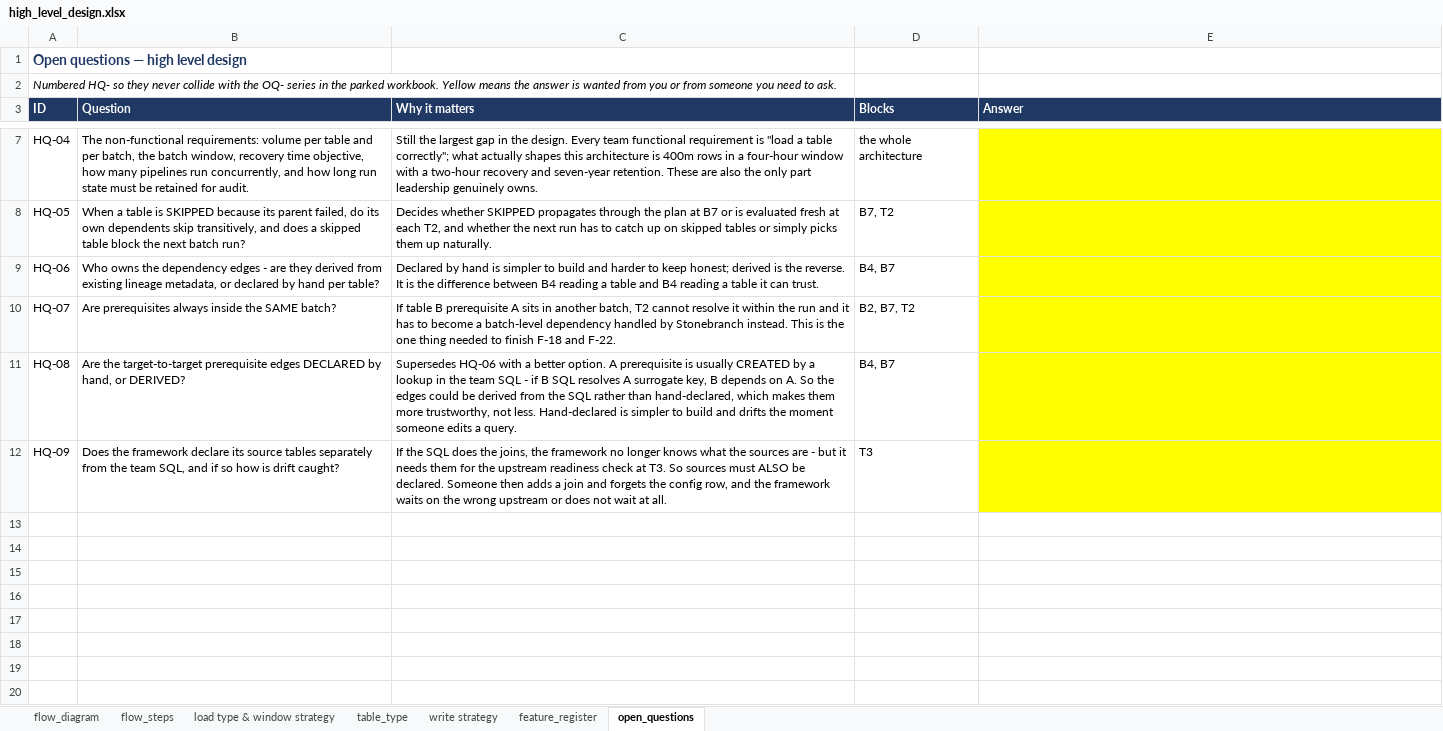
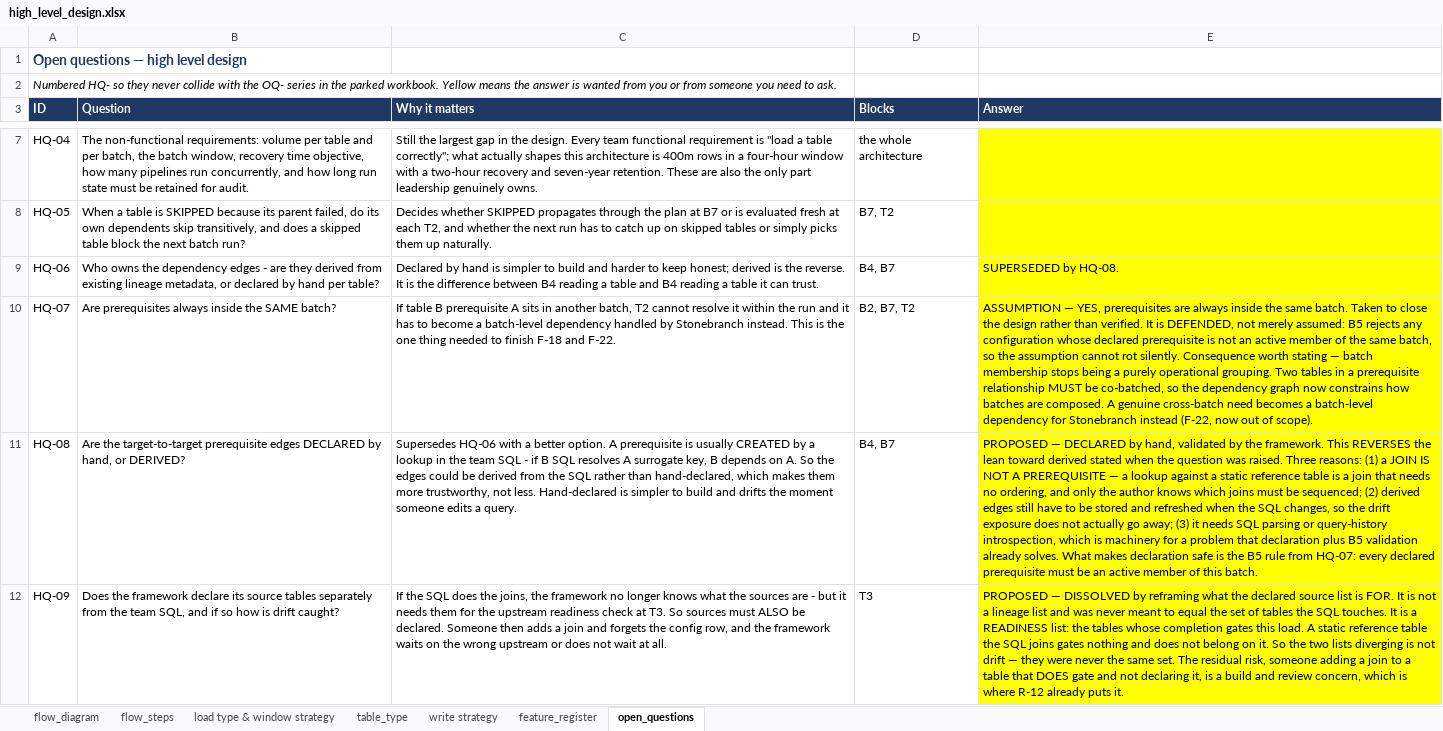
Before and after one commit to nikhilbansal034/pythontutedude, an Excel workbook: w4-generic-etl-framework/high_level_design.xlsx, sheet open_questions, drawn as a sheet; only a part is shown, gaps mark what is left out; values as stored, in another font and other column widths than the file's, no borders; the diff names each change by its address in the sheet, - before the commit and + after, or states it on an @@ line.

```diff
--- a/w4-generic-etl-framework/high_level_design.xlsx (sheet open_questions)
+++ b/w4-generic-etl-framework/high_level_design.xlsx (sheet open_questions)
-E9 (Answer): (empty)
+E9 (Answer): SUPERSEDED by HQ-08.
-E10 (Answer): (empty)
+E10 (Answer): ASSUMPTION — YES, prerequisites are always inside the same batch. Taken to close the design rather than verified. It is DEFENDED, not merely assumed: B5 rejects any configuration whose declared prerequisite is not an active member of the same batch, so the assumption cannot rot silently. Consequence worth stating — batch membership stops being a purely operational grouping. Two tables in a prerequisite relationship MUST be co-batched, so the dependency graph now constrains how batches are composed. A genuine cross-batch need becomes a batch-level dependency for Stonebranch instead (F-22, now out of scope).
-E11 (Answer): (empty)
+E11 (Answer): PROPOSED — DECLARED by hand, validated by the framework. This REVERSES the lean toward derived stated when the question was raised. Three reasons: (1) a JOIN IS NOT A PREREQUISITE — a lookup against a static reference table is a join that needs no ordering, and only the author knows which joins must be sequenced; (2) derived edges still have to be stored and refreshed when the SQL changes, so the drift exposure does not actually go away; (3) it needs SQL parsing or query-history introspection, which is machinery for a problem that declaration plus B5 validation already solves. What makes declaration safe is the B5 rule from HQ-07: every declared prerequisite must be an active member of this batch.
-E12 (Answer): (empty)
+E12 (Answer): PROPOSED — DISSOLVED by reframing what the declared source list is FOR. It is not a lineage list and was never meant to equal the set of tables the SQL touches. It is a READINESS list: the tables whose completion gates this load. A static reference table the SQL joins gates nothing and does not belong on it. So the two lists diverging is not drift — they were never the same set. The residual risk, someone adding a join to a table that DOES gate and not declaring it, is a build and review concern, which is where R-12 already puts it.
```
Also changed, not shown: sheet feature_register, 2 other files.
